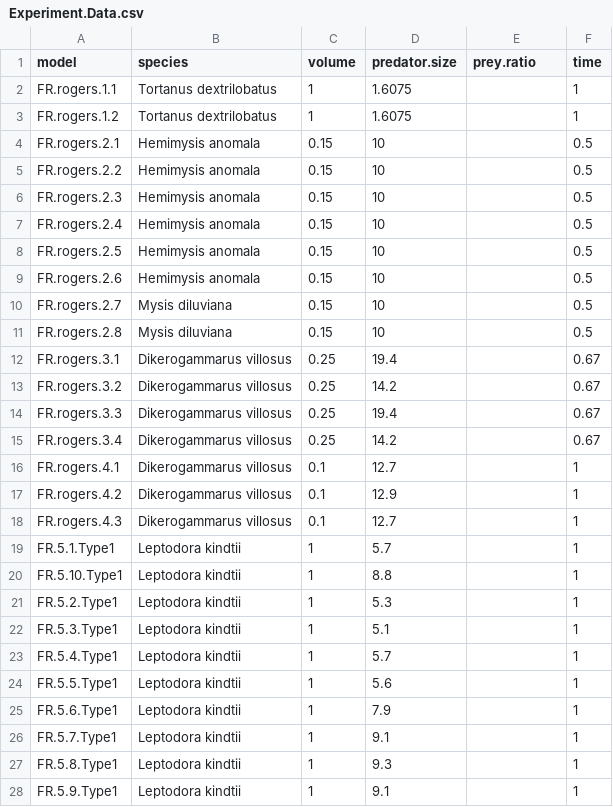
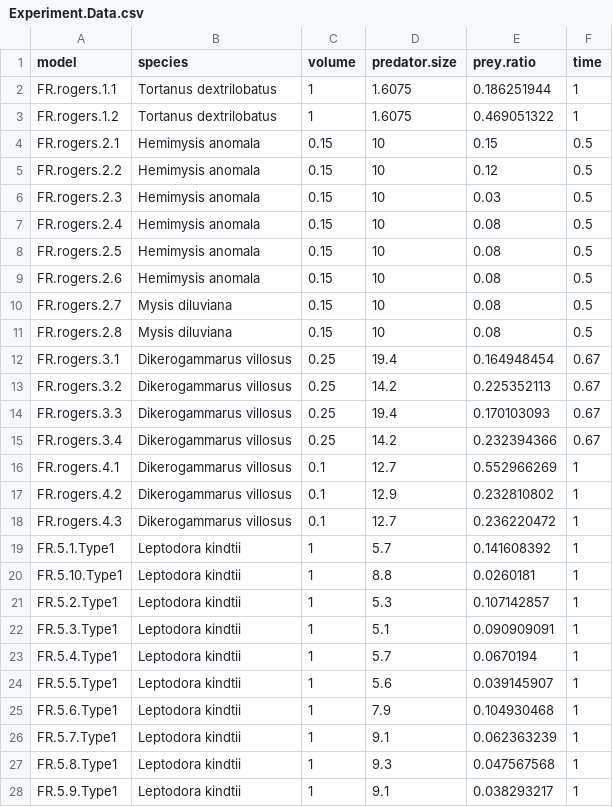
Before and after one commit to Monsauce/Trophic-meta-analysis, a CSV file: Experiment.Data.csv, drawn as a sheet; only a part is shown; the diff covers the shown part only.

Commit message:
adding ratio infomation to Experiment Data

```diff
--- a/Experiment.Data.csv
+++ b/Experiment.Data.csv
@@ -1,28 +1,28 @@
 model,species,volume ,predator.size,prey.ratio,time
-FR.rogers.1.1,Tortanus dextrilobatus,1,1.6075,,1
-FR.rogers.1.2,Tortanus dextrilobatus,1,1.6075,,1
-FR.rogers.2.1,Hemimysis anomala,0.15,10,,0.5
-FR.rogers.2.2,Hemimysis anomala,0.15,10,,0.5
-FR.rogers.2.3,Hemimysis anomala,0.15,10,,0.5
-FR.rogers.2.4,Hemimysis anomala,0.15,10,,0.5
-FR.rogers.2.5,Hemimysis anomala,0.15,10,,0.5
-FR.rogers.2.6,Hemimysis anomala,0.15,10,,0.5
-FR.rogers.2.7,Mysis diluviana,0.15,10,,0.5
-FR.rogers.2.8,Mysis diluviana,0.15,10,,0.5
-FR.rogers.3.1,Dikerogammarus villosus,0.25,19.4,,0.67
-FR.rogers.3.2,Dikerogammarus villosus,0.25,14.2,,0.67
-FR.rogers.3.3,Dikerogammarus villosus,0.25,19.4,,0.67
-FR.rogers.3.4,Dikerogammarus villosus,0.25,14.2,,0.67
-FR.rogers.4.1,Dikerogammarus villosus,0.1,12.7,,1
-FR.rogers.4.2,Dikerogammarus villosus,0.1,12.9,,1
-FR.rogers.4.3,Dikerogammarus villosus,0.1,12.7,,1
-FR.5.1.Type1,Leptodora kindtii,1,5.7,,1
-FR.5.10.Type1,Leptodora kindtii,1,8.8,,1
-FR.5.2.Type1,Leptodora kindtii,1,5.3,,1
-FR.5.3.Type1,Leptodora kindtii,1,5.1,,1
-FR.5.4.Type1,Leptodora kindtii,1,5.7,,1
-FR.5.5.Type1,Leptodora kindtii,1,5.6,,1
-FR.5.6.Type1,Leptodora kindtii,1,7.9,,1
-FR.5.7.Type1,Leptodora kindtii,1,9.1,,1
-FR.5.8.Type1,Leptodora kindtii,1,9.3,,1
-FR.5.9.Type1,Leptodora kindtii,1,9.1,,1
+FR.rogers.1.1,Tortanus dextrilobatus,1,1.6075,0.186251944,1
+FR.rogers.1.2,Tortanus dextrilobatus,1,1.6075,0.469051322,1
+FR.rogers.2.1,Hemimysis anomala,0.15,10,0.15,0.5
+FR.rogers.2.2,Hemimysis anomala,0.15,10,0.12,0.5
+FR.rogers.2.3,Hemimysis anomala,0.15,10,0.03,0.5
+FR.rogers.2.4,Hemimysis anomala,0.15,10,0.08,0.5
+FR.rogers.2.5,Hemimysis anomala,0.15,10,0.08,0.5
+FR.rogers.2.6,Hemimysis anomala,0.15,10,0.08,0.5
+FR.rogers.2.7,Mysis diluviana,0.15,10,0.08,0.5
+FR.rogers.2.8,Mysis diluviana,0.15,10,0.08,0.5
+FR.rogers.3.1,Dikerogammarus villosus,0.25,19.4,0.164948454,0.67
+FR.rogers.3.2,Dikerogammarus villosus,0.25,14.2,0.225352113,0.67
+FR.rogers.3.3,Dikerogammarus villosus,0.25,19.4,0.170103093,0.67
+FR.rogers.3.4,Dikerogammarus villosus,0.25,14.2,0.232394366,0.67
+FR.rogers.4.1,Dikerogammarus villosus,0.1,12.7,0.552966269,1
+FR.rogers.4.2,Dikerogammarus villosus,0.1,12.9,0.232810802,1
+FR.rogers.4.3,Dikerogammarus villosus,0.1,12.7,0.236220472,1
+FR.5.1.Type1,Leptodora kindtii,1,5.7,0.141608392,1
+FR.5.10.Type1,Leptodora kindtii,1,8.8,0.0260181,1
+FR.5.2.Type1,Leptodora kindtii,1,5.3,0.107142857,1
+FR.5.3.Type1,Leptodora kindtii,1,5.1,0.090909091,1
+FR.5.4.Type1,Leptodora kindtii,1,5.7,0.0670194,1
+FR.5.5.Type1,Leptodora kindtii,1,5.6,0.039145907,1
+FR.5.6.Type1,Leptodora kindtii,1,7.9,0.104930468,1
+FR.5.7.Type1,Leptodora kindtii,1,9.1,0.062363239,1
+FR.5.8.Type1,Leptodora kindtii,1,9.3,0.047567568,1
+FR.5.9.Type1,Leptodora kindtii,1,9.1,0.038293217,1
```
Also changed, not shown: 9 edited cells elsewhere in this file.
